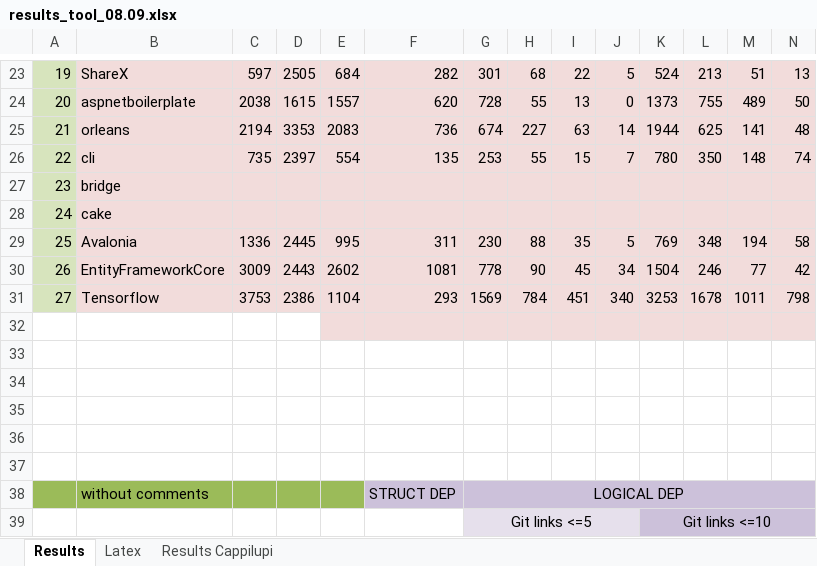
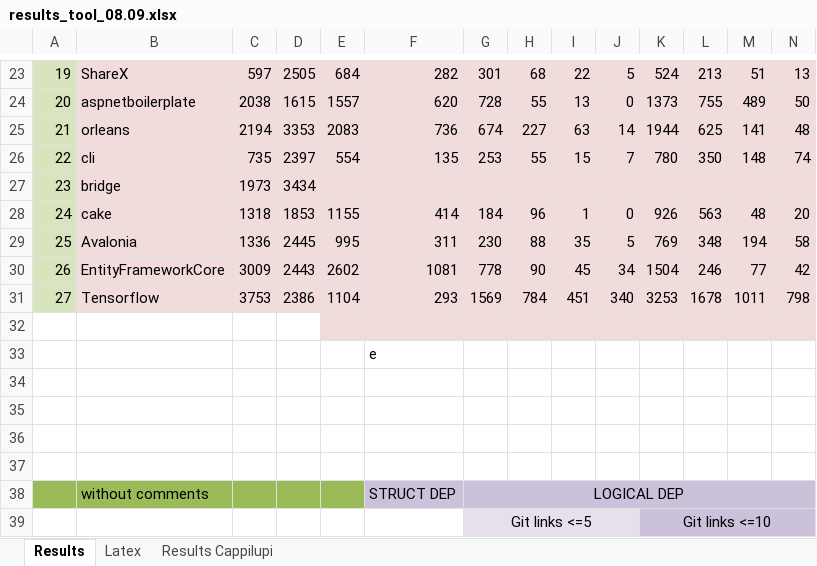
Before and after one commit to AdelinaStana/DissertationProject, an Excel workbook: results/results_tool_08.09.xlsx, sheet Results, drawn as a sheet; only a part is shown, gaps mark what is left out; values as stored, in another font and other column widths than the file's, no borders; removed rows and columns are numbered as before the commit, all else as after; rows hold the shown columns only; the diff names each change by its address in the sheet, - before the commit and + after, or states it on an @@ line.

Commit message:
new results

```diff
--- a/results/results_tool_08.09.xlsx (sheet Results)
+++ b/results/results_tool_08.09.xlsx (sheet Results)
-C27: (empty)
+C27: 1973
-D27: (empty)
+D27: 3434
-row 28: 24 | cake
+row 28: 24 | cake | 1318 | 1853 | 1155 | 414 | 184 | 96 | 1 | 0 | 926 | 563 | 48 | 20
-F33: (empty)
+F33: e
```
Also changed, not shown: 2 other files.
